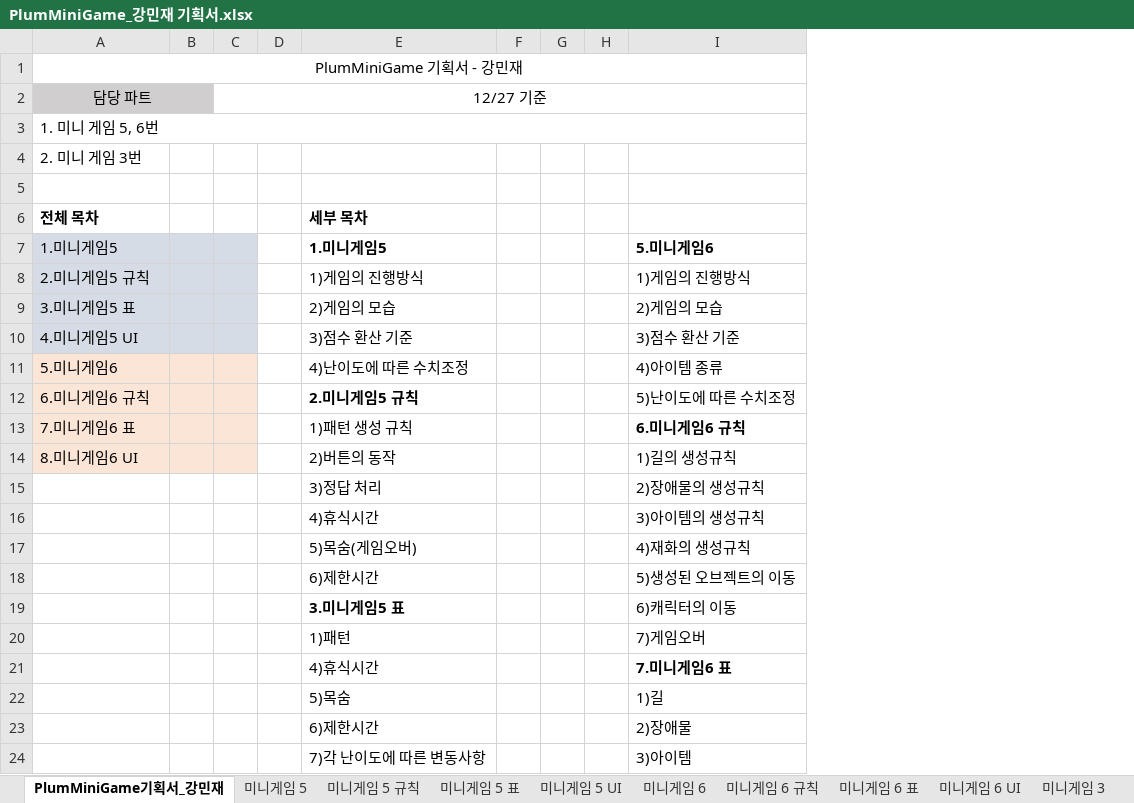
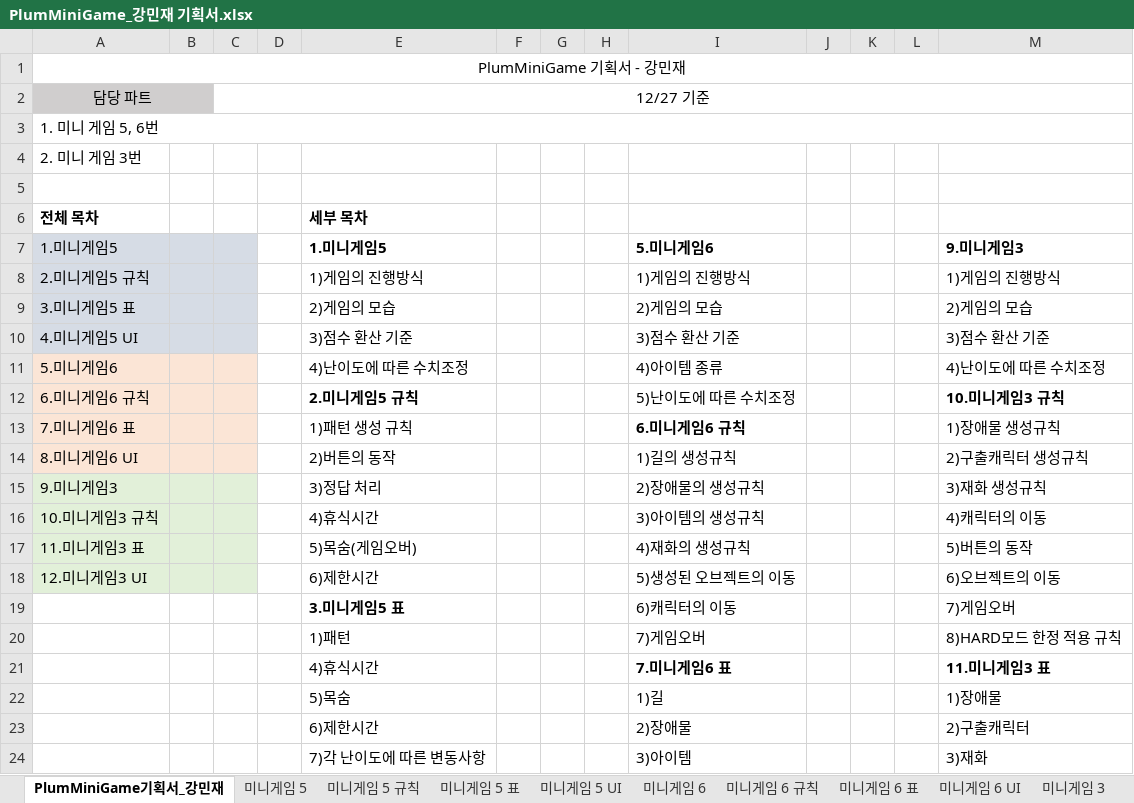
Before and after one commit to LewisCho7/PlumMiniGame, an Excel workbook: Design/PlumMiniGame_강민재 기획서.xlsx, sheet PlumMiniGame기획서_강민재, drawn as a sheet; only a part is shown; values as stored, in another font and other column widths than the file's, no borders; the diff names each change by its address in the sheet, - before the commit and + after, or states it on an @@ line.

Commit message:
강민재 미니게임3 기획서 업데이트, 목차 추가

```diff
--- a/Design/PlumMiniGame_강민재 기획서.xlsx (sheet PlumMiniGame기획서_강민재)
+++ b/Design/PlumMiniGame_강민재 기획서.xlsx (sheet PlumMiniGame기획서_강민재)
+column J, empty
+column K, empty
+column L, empty
+column M, rows 7-24: 9.미니게임3 | 1)게임의 진행방식 | 2)게임의 모습 | 3)점수 환산 기준 | 4)난이도에 따른 수치조정 | 10.미니게임3 규칙 | 1)장애물 생성규칙 | 2)구출캐릭터 생성규칙 | 3)재화 생성규칙 | 4)캐릭터의 이동 | 5)버튼의 동작 | 6)오브젝트의 이동 | 7)게임오버 | 8)HARD모드 한정 적용 규칙 | 11.미니게임3 표 | 1)장애물 | 2)구출캐릭터 | 3)재화
-A15: (empty)
+A15: 9.미니게임3
-A15:C18 fill: none
+A15:C18 fill: #E2F0D9
-A16: (empty)
+A16: 10.미니게임3 규칙
-A17: (empty)
+A17: 11.미니게임3 표
-A18: (empty)
+A18: 12.미니게임3 UI
```
Also changed, not shown: sheet 미니게임 3 표, sheet 미니게임 3, sheet 미니게임 3 규칙.
